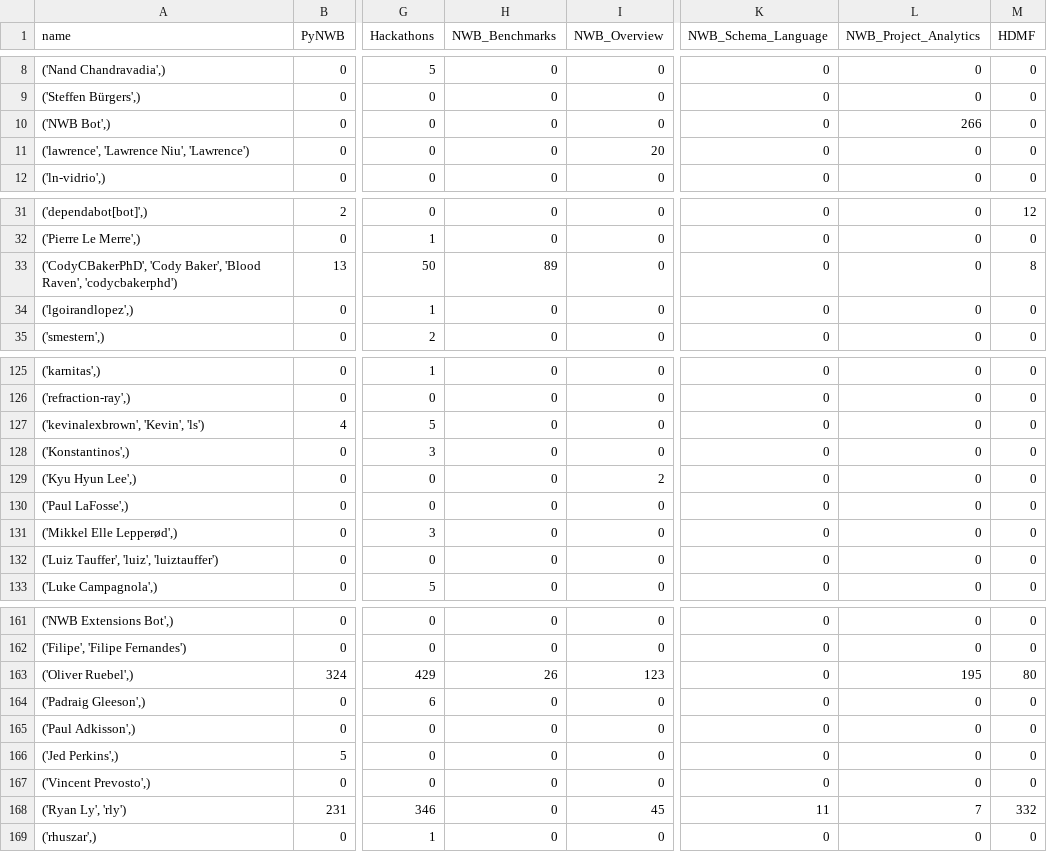
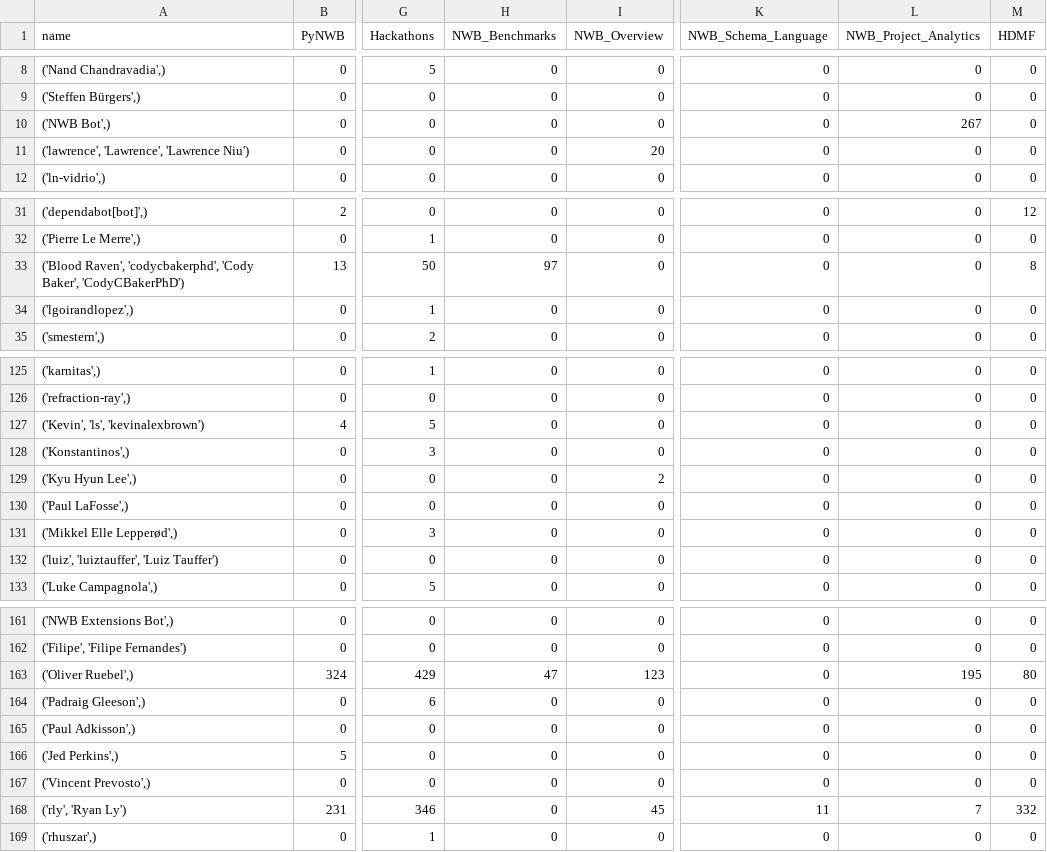
Before and after one commit to NeurodataWithoutBorders/nwb-project-analytics, a TSV file: data/contributors.tsv, drawn as a sheet; only a part is shown, gaps mark what is left out; the diff covers the shown part only; the diff names each change by its address in the sheet, - before the commit and + after, or states it on an @@ line.

```diff
--- a/data/contributors.tsv
+++ b/data/contributors.tsv
-L10 (NWB_Project_Analytics): 266
+L10 (NWB_Project_Analytics): 267
-A11 (name): ('lawrence', 'Lawrence Niu', 'Lawrence')
+A11 (name): ('lawrence', 'Lawrence', 'Lawrence Niu')
-A33 (name): ('CodyCBakerPhD', 'Cody Baker', 'Blood Raven', 'codycbakerphd')
+A33 (name): ('Blood Raven', 'codycbakerphd', 'Cody Baker', 'CodyCBakerPhD')
-H33 (NWB_Benchmarks): 89
+H33 (NWB_Benchmarks): 97
-A127 (name): ('kevinalexbrown', 'Kevin', 'ls')
+A127 (name): ('Kevin', 'ls', 'kevinalexbrown')
-A132 (name): ('Luiz Tauffer', 'luiz', 'luiztauffer')
+A132 (name): ('luiz', 'luiztauffer', 'Luiz Tauffer')
-H163 (NWB_Benchmarks): 26
+H163 (NWB_Benchmarks): 47
-A168 (name): ('Ryan Ly', 'rly')
+A168 (name): ('rly', 'Ryan Ly')
```
Also changed, not shown: 8 edited cells elsewhere in this file, 2 other files.
